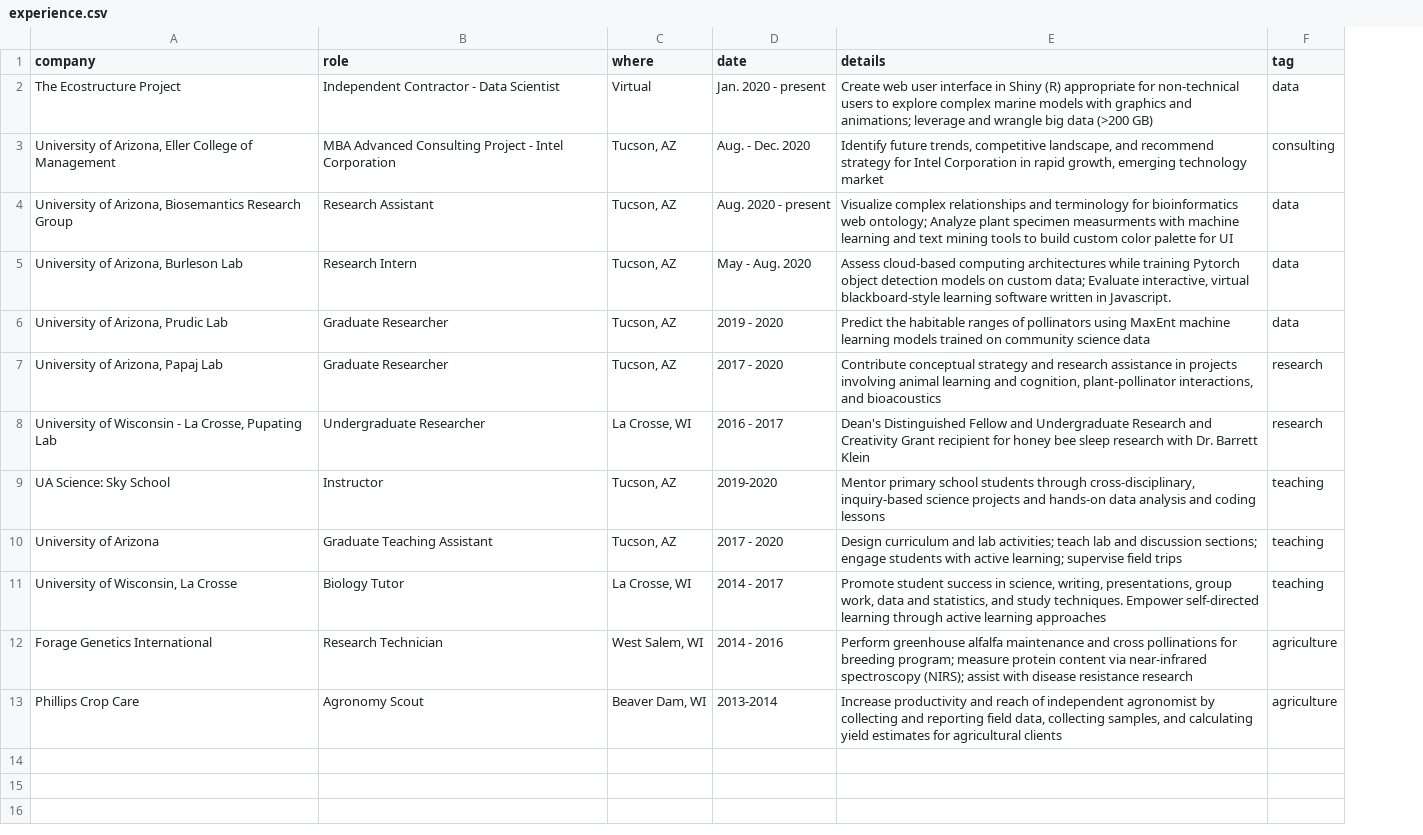
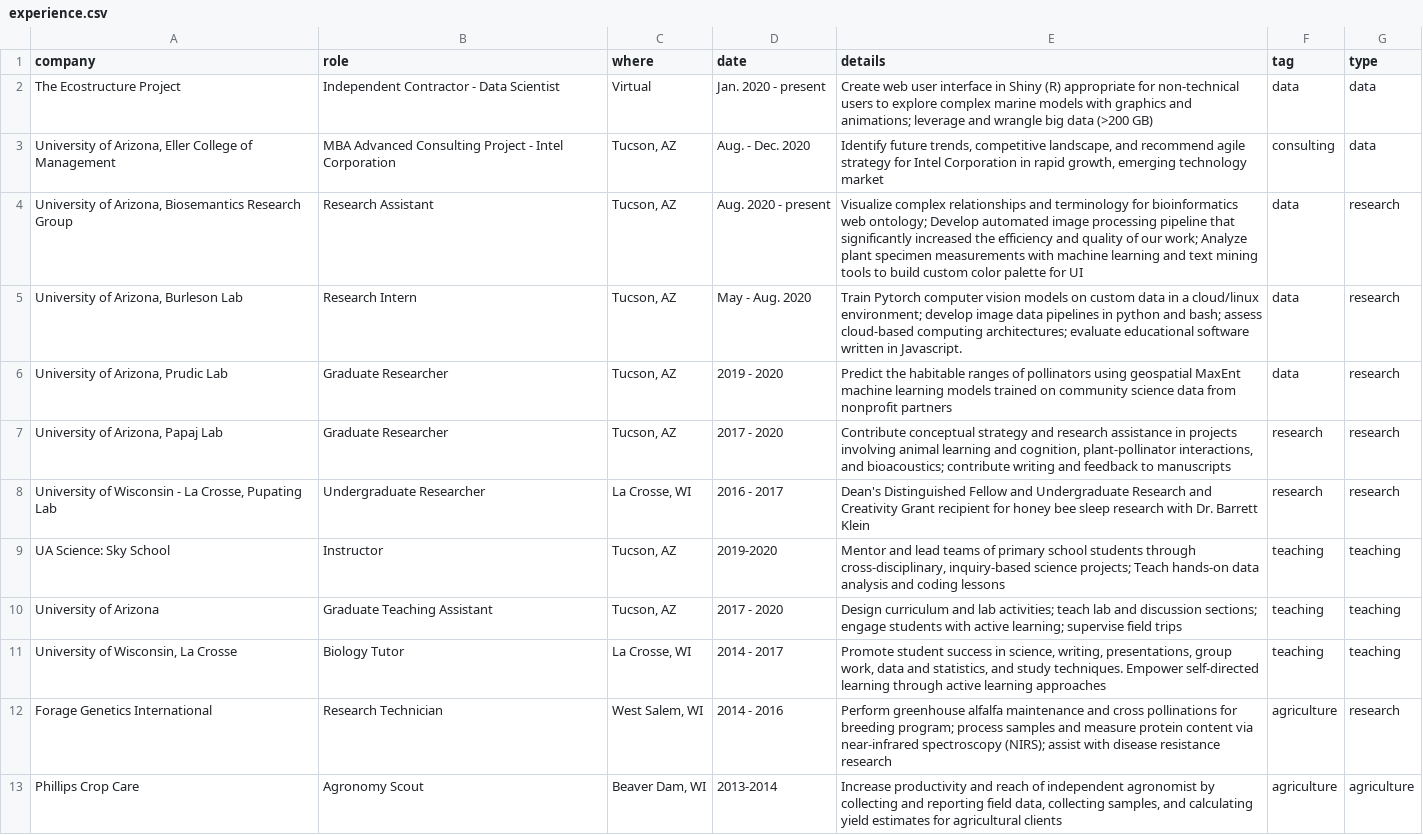
Before and after one commit to nwgiebink/CV, a CSV file: data/experience.csv, drawn as a sheet; the diff names each change by its address in the sheet, - before the commit and + after, or states it on an @@ line.

Commit message:
update data sources

```diff
--- a/data/experience.csv
+++ b/data/experience.csv
+column G (type), rows 2-13: data | data | research | research | research | research | research | teaching | teaching | teaching | research | agriculture
-E3 (details): …and recommend strategy for…
+E3 (details): …and recommend agile strategy for…
-E4 (details): …web ontology; Analyze plant specimen measurments with machine…
+E4 (details): …web ontology; Develop automated image processing pipeline that significantly increased the efficiency and quality of our work; Analyze plant specimen measurements with machine…
-E5 (details): Assess cloud-based computing architectures while training Pytorch object detection models on custom data; Evaluate interactive, virtual blackboard-style learning software written…
+E5 (details): Train Pytorch computer vision models on custom data in a cloud/linux environment; develop image data pipelines in python and bash; assess cloud-based computing architectures; evaluate educational software written…
-E6 (details): …pollinators using MaxEnt machine learning models trained on community science data
+E6 (details): …pollinators using geospatial MaxEnt machine learning models trained on community science data from nonprofit partners
-E7 (details): …interactions, and bioacoustics
+E7 (details): …interactions, and bioacoustics; contribute writing and feedback to manuscripts
-E9 (details): Mentor primary school students through cross-disciplinary, inquiry-based science projects and hands-on data…
+E9 (details): Mentor and lead teams of primary school students through cross-disciplinary, inquiry-based science projects; Teach hands-on data…
-E12 (details): …breeding program; measure protein…
+E12 (details): …breeding program; process samples and measure protein…
```
Also changed, not shown: data/education.csv, 2 other files.
